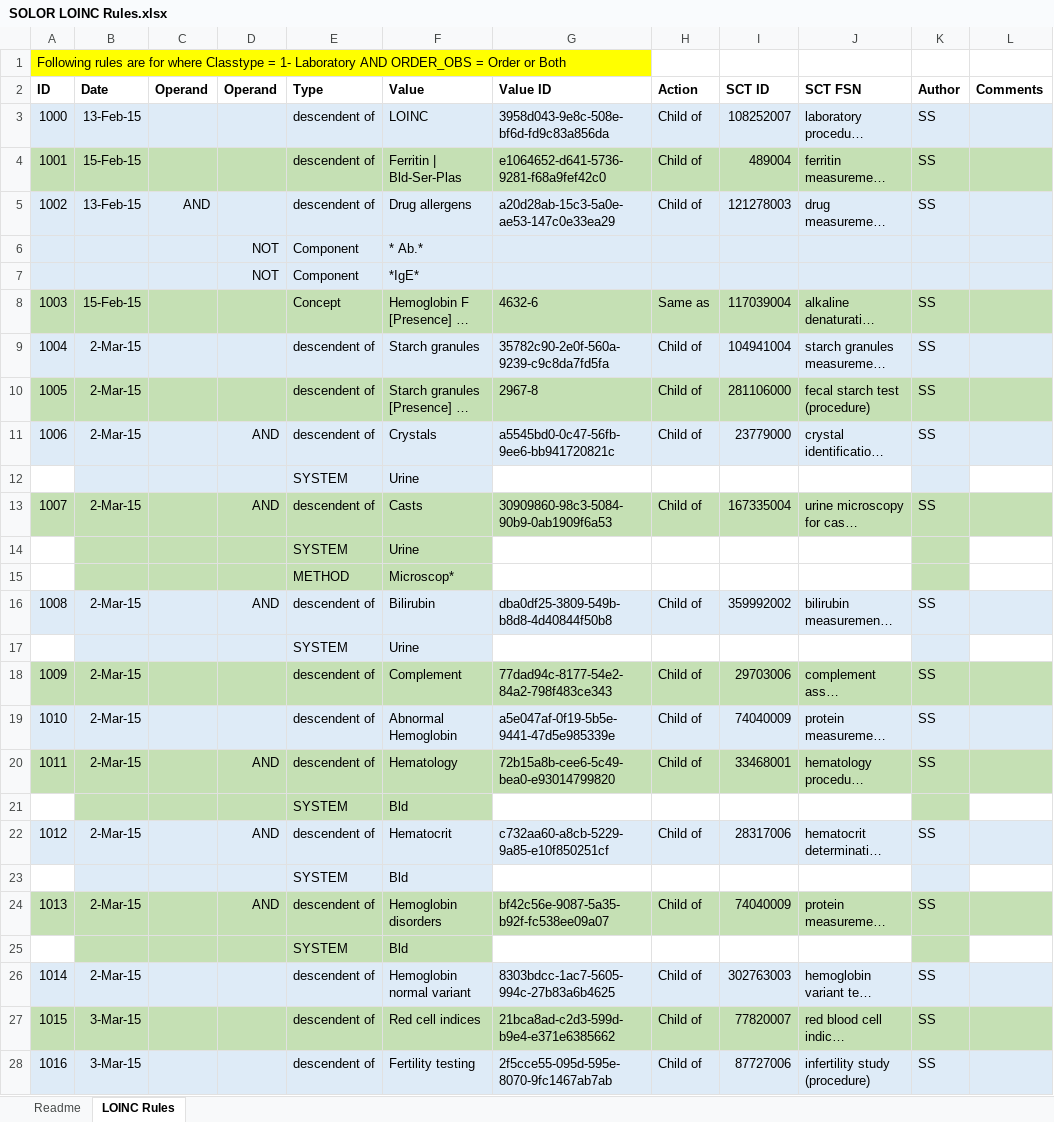
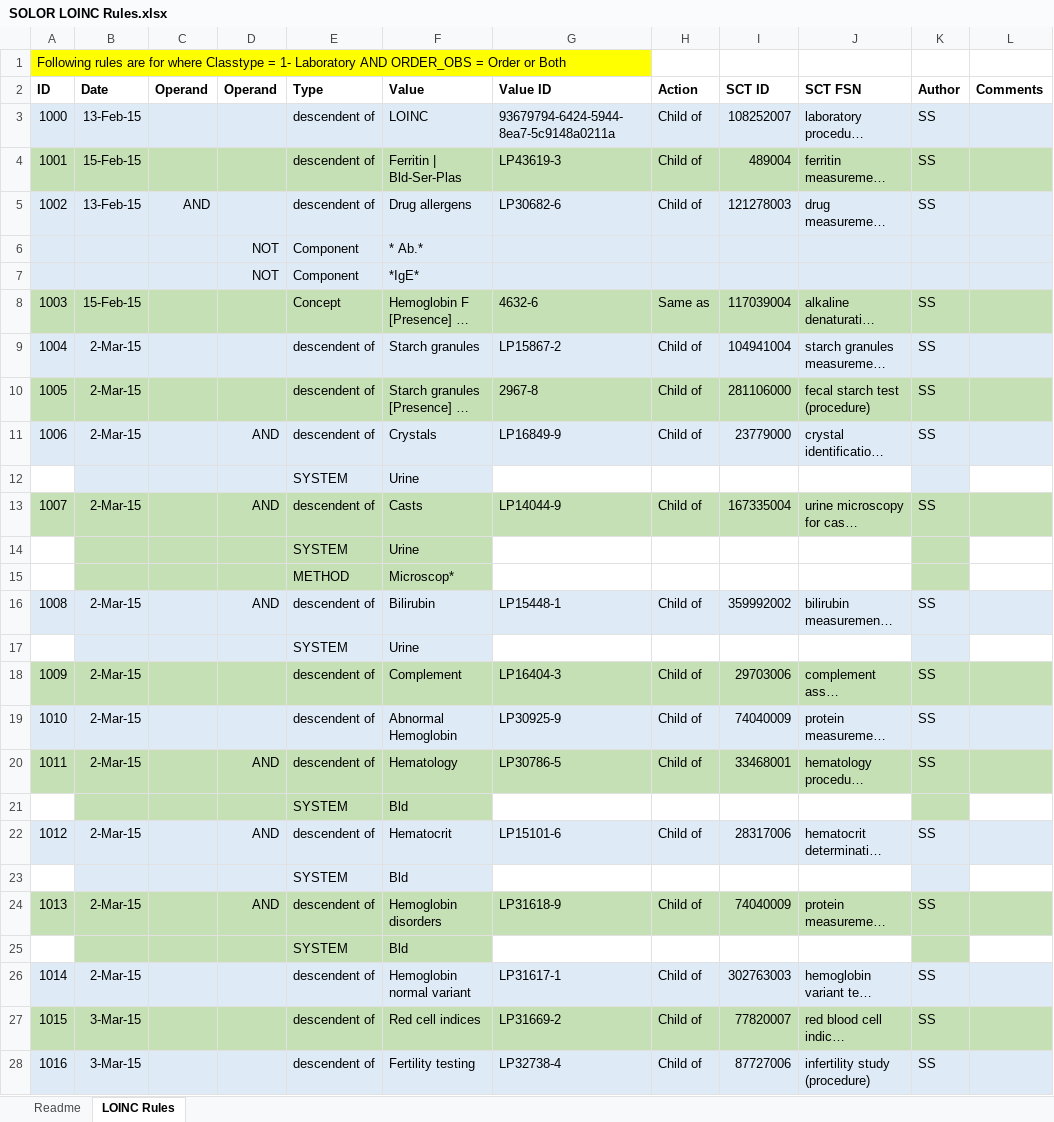
Before and after one commit to Apelon-VA/va-isaac-gui, an Excel workbook: db-processing-rules/src/main/resources/SOLOR LOINC Rules.xlsx, sheet LOINC Rules, drawn as a sheet; only a part is shown; long unchanged cells end in …; values as stored, in another font and other column widths than the file's, no borders; the diff covers the shown part only; the diff names each change by its address in the sheet, - before the commit and + after, or states it on an @@ line.

Commit message:
changing UUID refs for loinc concepts to loinc ids (since the  UUIDs changed when I switched over to the new loader)

```diff
--- a/db-processing-rules/src/main/resources/SOLOR LOINC Rules.xlsx (sheet LOINC Rules)
+++ b/db-processing-rules/src/main/resources/SOLOR LOINC Rules.xlsx (sheet LOINC Rules)
-G3 (Value ID): 3958d043-9e8c-508e-bf6d-fd9c83a856da
+G3 (Value ID): 93679794-6424-5944-8ea7-5c9148a0211a
-G4 (Value ID): e1064652-d641-5736-9281-f68a9fef42c0
+G4 (Value ID): LP43619-3
-G5 (Value ID): a20d28ab-15c3-5a0e-ae53-147c0e33ea29
+G5 (Value ID): LP30682-6
-G9 (Value ID): 35782c90-2e0f-560a-9239-c9c8da7fd5fa
+G9 (Value ID): LP15867-2
-G11 (Value ID): a5545bd0-0c47-56fb-9ee6-bb941720821c
+G11 (Value ID): LP16849-9
-G13 (Value ID): 30909860-98c3-5084-90b9-0ab1909f6a53
+G13 (Value ID): LP14044-9
-G16 (Value ID): dba0df25-3809-549b-b8d8-4d40844f50b8
+G16 (Value ID): LP15448-1
-G18 (Value ID): 77dad94c-8177-54e2-84a2-798f483ce343
+G18 (Value ID): LP16404-3
-G19 (Value ID): a5e047af-0f19-5b5e-9441-47d5e985339e
+G19 (Value ID): LP30925-9
-G20 (Value ID): 72b15a8b-cee6-5c49-bea0-e93014799820
+G20 (Value ID): LP30786-5
-G22 (Value ID): c732aa60-a8cb-5229-9a85-e10f850251cf
+G22 (Value ID): LP15101-6
-G24 (Value ID): bf42c56e-9087-5a35-b92f-fc538ee09a07
+G24 (Value ID): LP31618-9
-G26 (Value ID): 8303bdcc-1ac7-5605-994c-27b83a6b4625
+G26 (Value ID): LP31617-1
-G27 (Value ID): 21bca8ad-c2d3-599d-b9e4-e371e6385662
+G27 (Value ID): LP31669-2
-G28 (Value ID): 2f5cce55-095d-595e-8070-9fc1467ab7ab
+G28 (Value ID): LP32738-4
```
Also changed, not shown: 20 edited cells elsewhere in this sheet.
